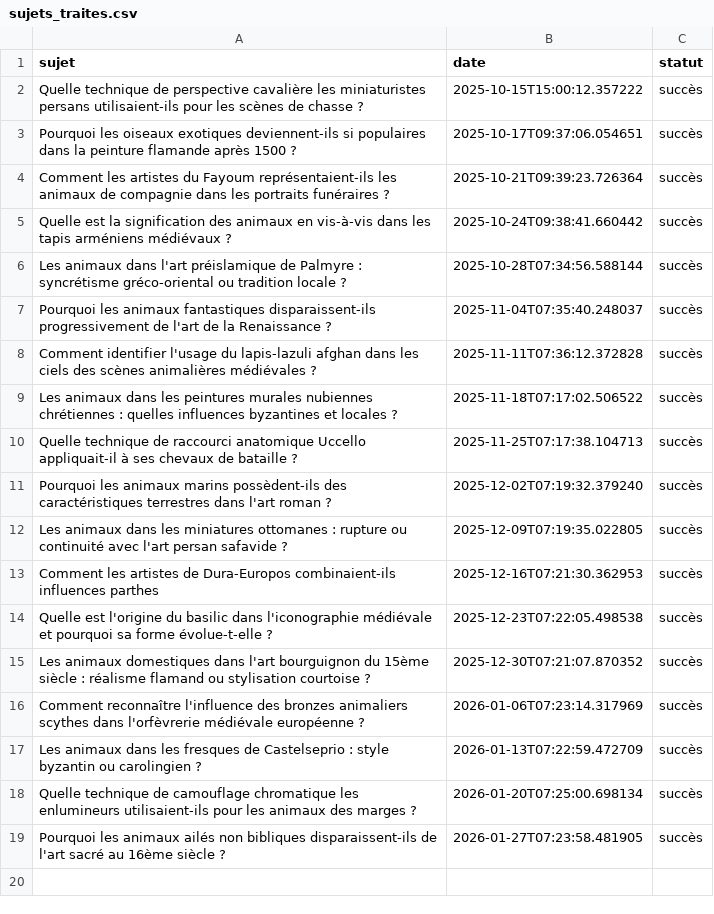
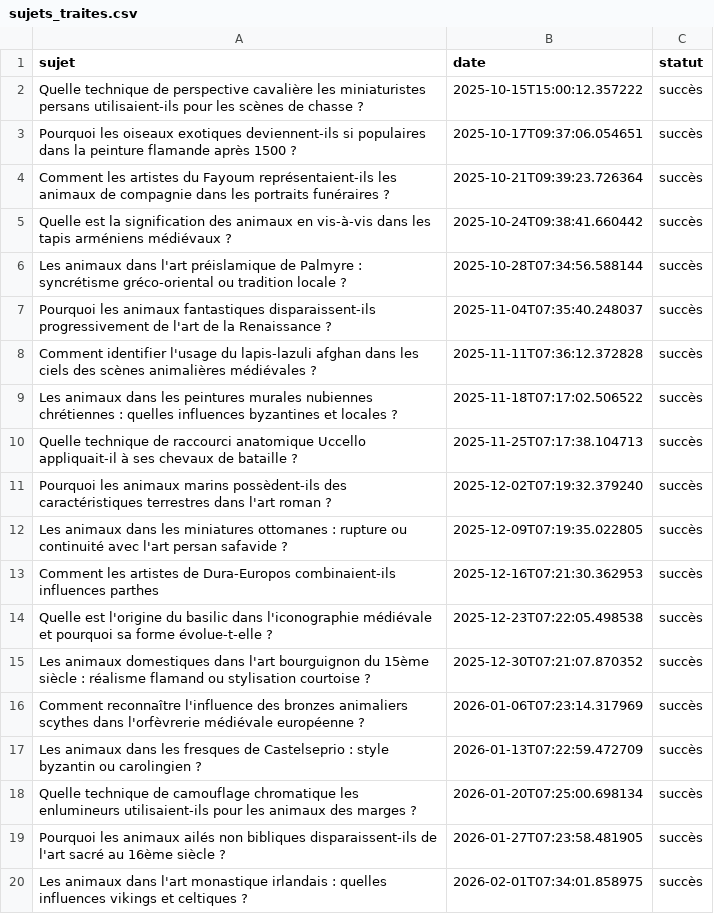
Before and after one commit to Metalosmose21/Animaux-4, a CSV file: sujets_traites.csv, drawn as a sheet.

```diff
--- a/sujets_traites.csv
+++ b/sujets_traites.csv
@@ -19 +19,2 @@ Quelle technique de camouflage chromatique les enlumineurs utilisaient-ils pour
 Pourquoi les animaux ailés non bibliques disparaissent-ils de l'art sacré au 16ème siècle ?,2026-01-27T07:23:58.481905,succès
+Les animaux dans l'art monastique irlandais : quelles influences vikings et celtiques ?,2026-02-01T07:34:01.858975,succès
```
Also changed, not shown: sujets.csv.
